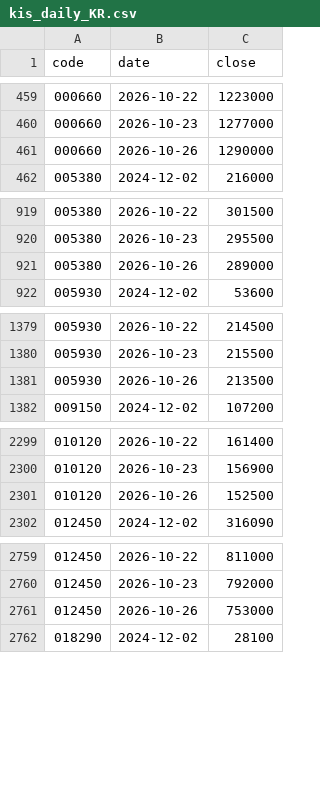
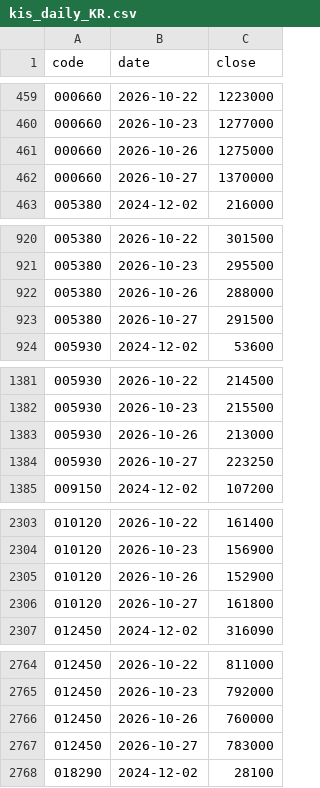
Before and after one commit to jongkwon82-source/jjeom1pro-prices, a CSV file: data/kis_daily_KR.csv, drawn as a sheet; only a part is shown, gaps mark what is left out; the diff covers the shown part only.

```diff
--- a/data/kis_daily_KR.csv
+++ b/data/kis_daily_KR.csv
@@ -460,3 +460,4 @@ code,date,close
 000660,2026-10-23,1277000
-000660,2026-10-26,1290000
+000660,2026-10-26,1275000
+000660,2026-10-27,1370000
 005380,2024-12-02,216000
@@ -920,3 +921,4 @@ code,date,close
 005380,2026-10-23,295500
-005380,2026-10-26,289000
+005380,2026-10-26,288000
+005380,2026-10-27,291500
 005930,2024-12-02,53600
@@ -1380,3 +1382,4 @@ code,date,close
 005930,2026-10-23,215500
-005930,2026-10-26,213500
+005930,2026-10-26,213000
+005930,2026-10-27,223250
 009150,2024-12-02,107200
@@ -2300,3 +2304,4 @@ code,date,close
 010120,2026-10-23,156900
-010120,2026-10-26,152500
+010120,2026-10-26,152900
+010120,2026-10-27,161800
 012450,2024-12-02,316090
@@ -2760,3 +2765,4 @@ code,date,close
 012450,2026-10-23,792000
-012450,2026-10-26,753000
+012450,2026-10-26,760000
+012450,2026-10-27,783000
 018290,2024-12-02,28100
```
Also changed, not shown: 22 added rows and 15 edited cells elsewhere in this file, data/kis_daily_US.csv.
